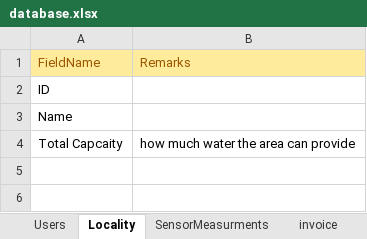
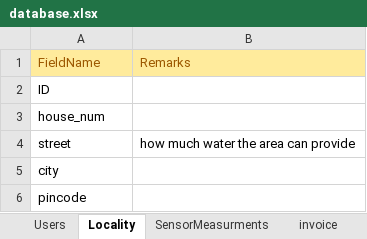
Before and after one commit to karthi13/WaterMonitoringSystem, an Excel workbook: database.xlsx, sheet Locality, drawn as a sheet; values as stored, in another font and other column widths than the file's, no borders; the diff names each change by its address in the sheet, - before the commit and + after, or states it on an @@ line.

```diff
--- a/database.xlsx (sheet Locality)
+++ b/database.xlsx (sheet Locality)
-A3: Name
+A3: house_num
-A4: Total Capcaity
+A4: street
+row 5: city
+row 6: pincode
```
Also changed, not shown: sheet Users, other sheet tabs, 2 other files.
